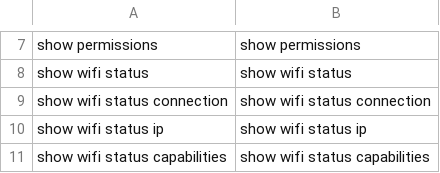
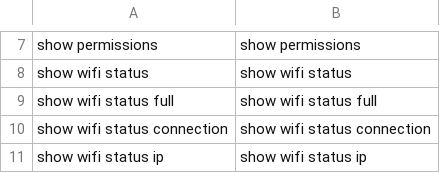
Before and after one commit to mi2428/dropcheck-agent, a TSV file: shell/command_cases.tsv, drawn as a sheet; only a part is shown, gaps mark what is left out; the shorter side is filled out with more unchanged rows.

Commit message:
feat(shell): add compact Wi-Fi status and explicit full diagnostics

```diff
--- a/shell/command_cases.tsv
+++ b/shell/command_cases.tsv
@@ -8,2 +8,3 @@ show permissions	show permissions
 show wifi status	show wifi status
+show wifi status full	show wifi status full
 show wifi status connection	show wifi status connection
```
Also changed, not shown: 27 other files.
